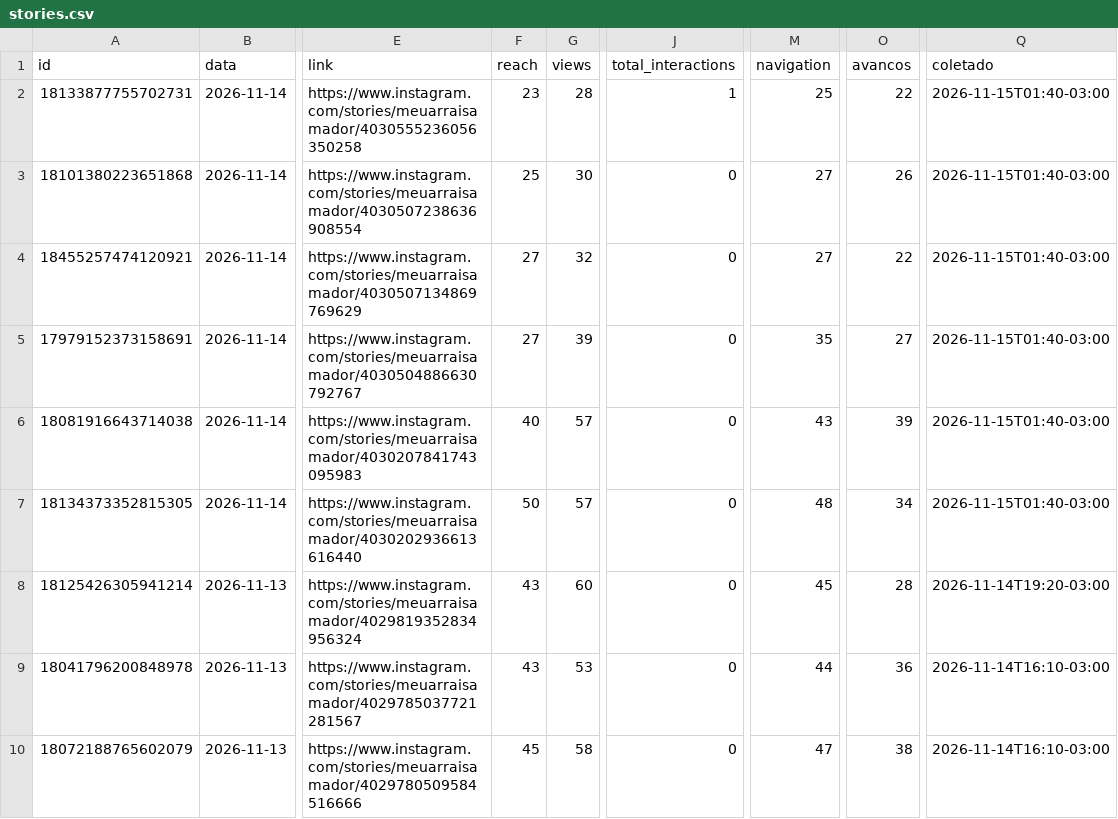
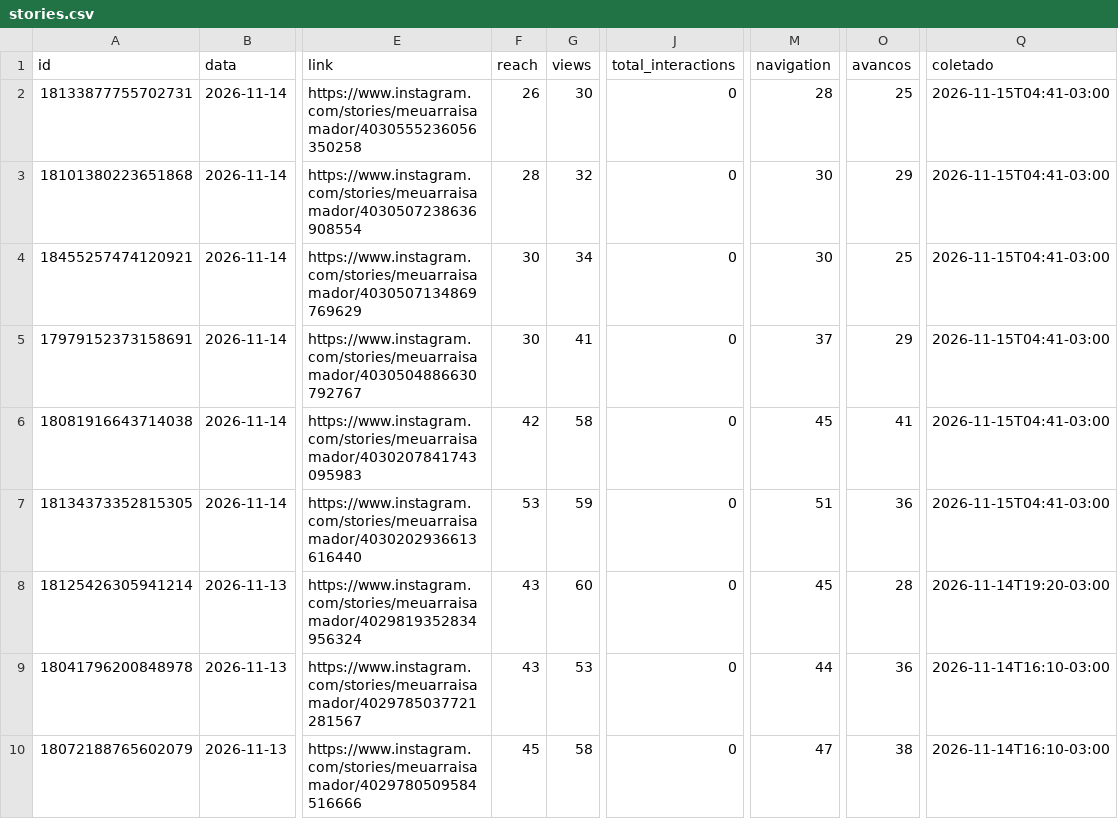
Before and after one commit to denysdmo/maa-publicador, a CSV file: metricas/stories.csv, drawn as a sheet; only a part is shown, gaps mark what is left out; the diff names each change by its address in the sheet, - before the commit and + after, or states it on an @@ line.

```diff
--- a/metricas/stories.csv
+++ b/metricas/stories.csv
-F2 (reach): 23
+F2 (reach): 26
-G2 (views): 28
+G2 (views): 30
-J2 (total_interactions): 1
+J2 (total_interactions): 0
-M2 (navigation): 25
+M2 (navigation): 28
-O2 (avancos): 22
+O2 (avancos): 25
-Q2:Q7 (coletado): 2026-11-15T01:40-03:00
+Q2:Q7 (coletado): 2026-11-15T04:41-03:00
-F3 (reach): 25
+F3 (reach): 28
-G3 (views): 30
+G3 (views): 32
-M3:M4 (navigation): 27
+M3:M4 (navigation): 30
-O3 (avancos): 26
+O3 (avancos): 29
-F4:F5 (reach): 27
+F4:F5 (reach): 30
-G4 (views): 32
+G4 (views): 34
-O4 (avancos): 22
+O4 (avancos): 25
-G5 (views): 39
+G5 (views): 41
-M5 (navigation): 35
+M5 (navigation): 37
-O5 (avancos): 27
+O5 (avancos): 29
-F6 (reach): 40
+F6 (reach): 42
-G6 (views): 57
+G6 (views): 58
-M6 (navigation): 43
+M6 (navigation): 45
-O6 (avancos): 39
+O6 (avancos): 41
-F7 (reach): 50
+F7 (reach): 53
-G7 (views): 57
+G7 (views): 59
-M7 (navigation): 48
+M7 (navigation): 51
-O7 (avancos): 34
+O7 (avancos): 36
```
Also changed, not shown: metricas/conta.csv, metricas/midias.csv, 1 other file.
